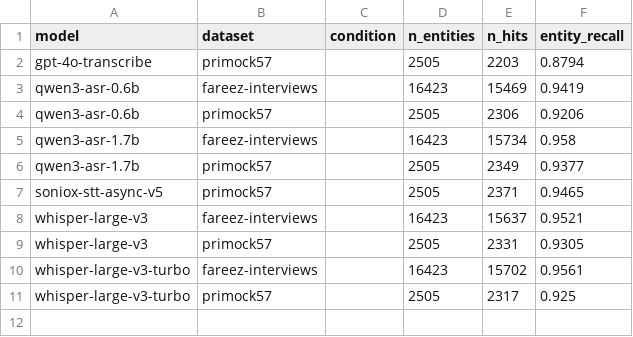
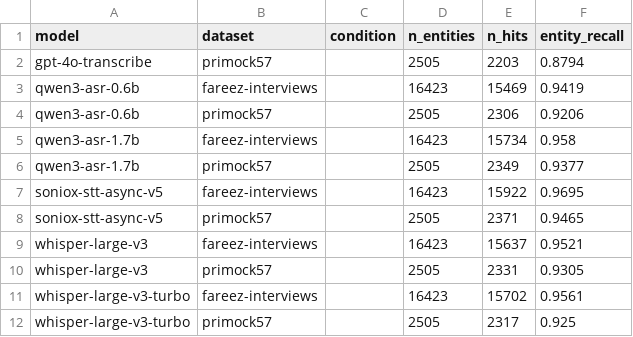
Before and after one commit to jimin-the-ackerman/clinical-speech-understanding, a CSV file: results/entity_recall_medgemma.csv, drawn as a sheet; the diff names each change by its address in the sheet, - before the commit and + after, or states it on an @@ line.

```diff
--- a/results/entity_recall_medgemma.csv
+++ b/results/entity_recall_medgemma.csv
+row 7: soniox-stt-async-v5 | fareez-interviews |  | 16423 | 15922 | 0.9695
```
Also changed, not shown: results/entity_recall_bc5cdr.csv, results/entity_recall_med7.csv, 5 other files.
